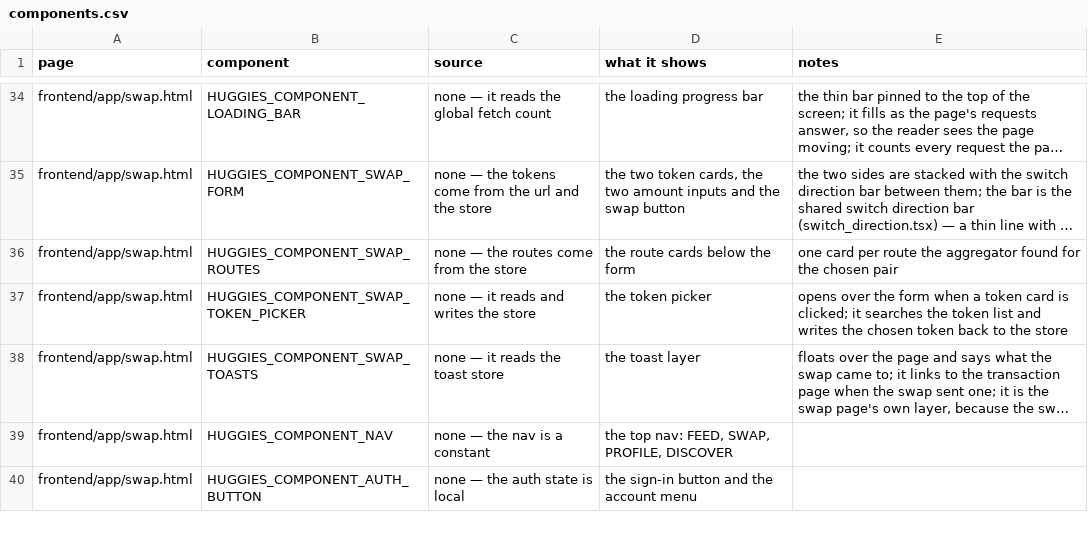
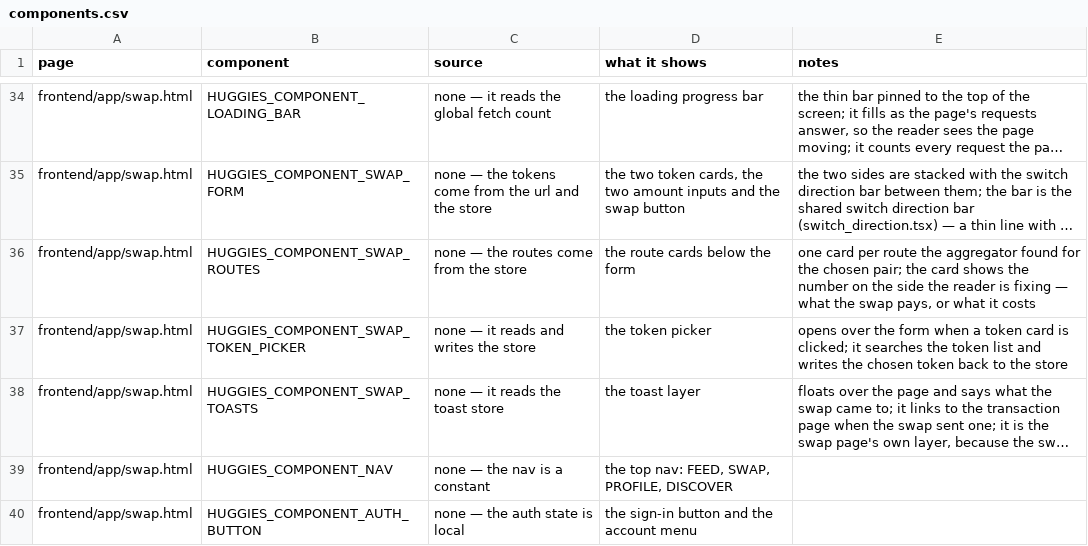
Before and after one commit to huggiesdotnear/huggies-rex-engine, a CSV file: DOCS/PAGES/components.csv, drawn as a sheet; only a part is shown, gaps mark what is left out; long unchanged cells end in …; the diff names each change by its address in the sheet, - before the commit and + after, or states it on an @@ line.

Commit message:
fix(swap): the route card reads the side the reader is fixing
the card always read the amount OUT. when the reader fixed the amount
OUT, the router answers with the amount IN — the router does not
answer an amount out question with an amount out — so every card read
"0.00" and its "MIN" line did the same.

the card now reads the side the reader is fixing: what the swap PAYS
when they fixed the input, and what it COSTS when they fixed the
output, in the token that number is in and with that token's
decimals. the "MIN" line follows, so the floor is the worst case of
the same side.

the summary line under the cards already read the right side, so it
now shares the card's numbers instead of computing its own.

```diff
--- a/DOCS/PAGES/components.csv
+++ b/DOCS/PAGES/components.csv
-E36 (notes): …the chosen pair
+E36 (notes): …the chosen pair; the card shows the number on the side the reader is fixing — what the swap pays, or what it costs
```
Also changed, not shown: 3 other files.
